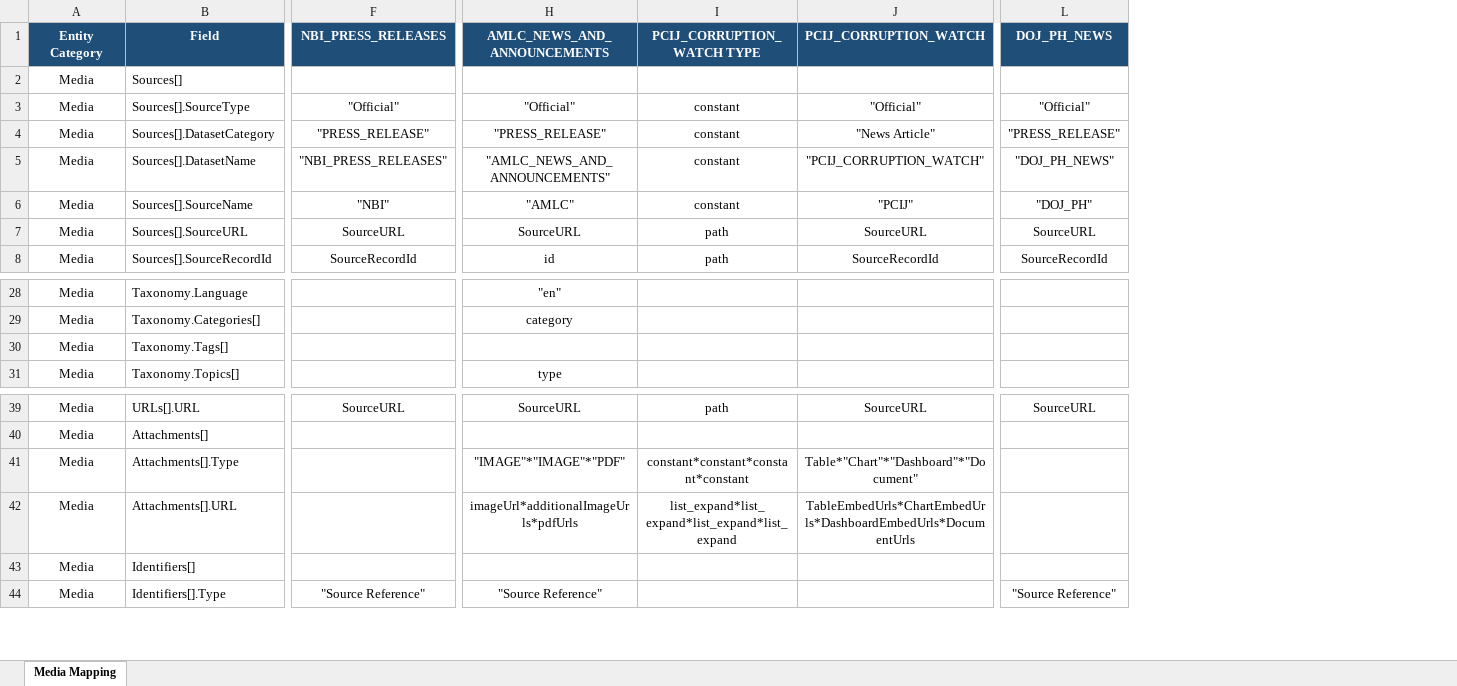
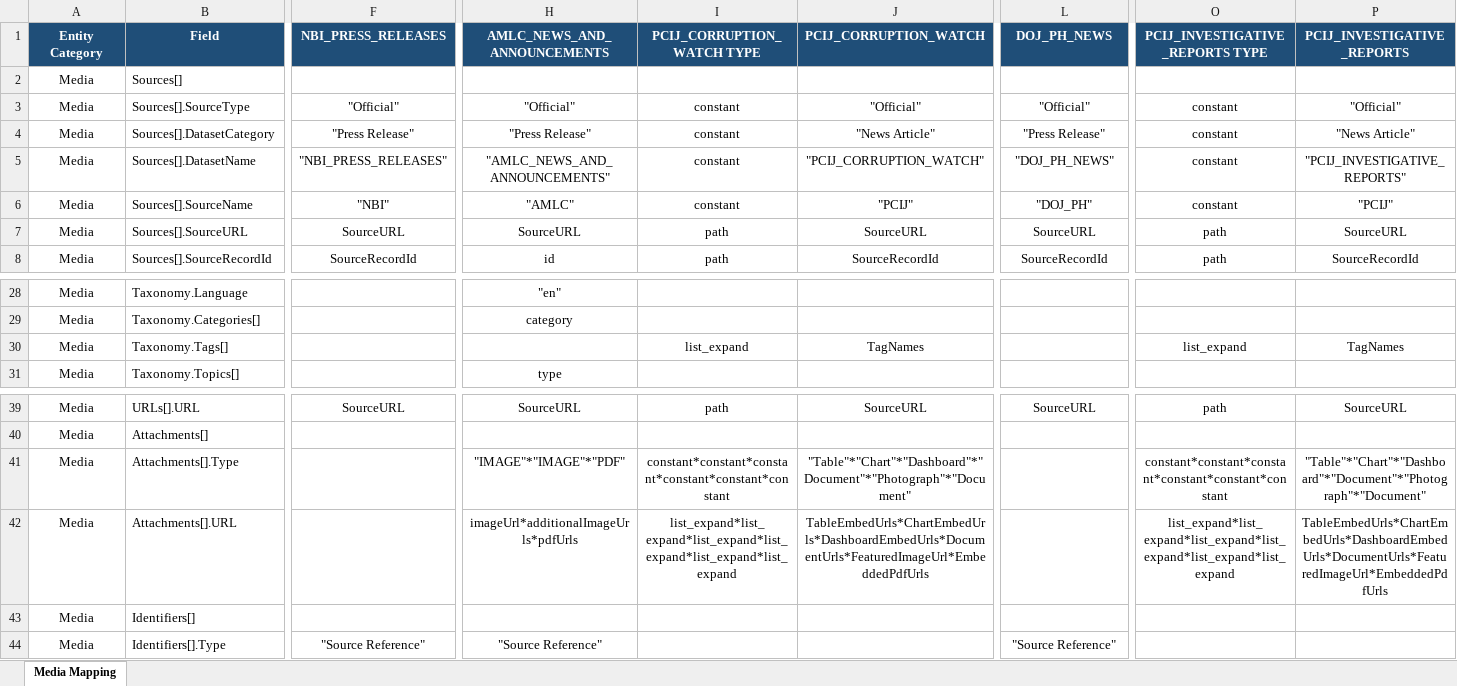
Before and after one commit to VinnoVigilance/python-components, an Excel workbook: data/rules/mediaMapping.xlsx, sheet Media Mapping, drawn as a sheet; only a part is shown, gaps mark what is left out; values as stored, in another font and other column widths than the file's, no borders; the diff names each change by its address in the sheet, - before the commit and + after, or states it on an @@ line.

Commit message:
feat(PDG-62): onboard PCIJ_INVESTIGATIVE_REPORTS adverse-media source
Adds the PCIJ tag/investigative-reports archive as a new crawler-based
media source, reusing the existing PCIJ_CORRUPTION_WATCH recipe (same
site/theme). Also extends featured-image (og:image), tag, and
embedded-PDF capture to the existing PCIJ_CORRUPTION_WATCH source
since it's the same underlying site (mediaSources.yaml and
mediaMapping.xlsx can't be split cleanly across commits here).

```diff
--- a/data/rules/mediaMapping.xlsx (sheet Media Mapping)
+++ b/data/rules/mediaMapping.xlsx (sheet Media Mapping)
+column O (PCIJ_INVESTIGATIVE_REPORTS TYPE), rows 3-8: constant | constant | constant | constant | path | path; row 30: list_expand; rows 39-42: path |  | constant*constant*constant*constant*constant*constant | list_expand*list_expand*list_expand*list_expand*list_expand*list_expand
+column P (PCIJ_INVESTIGATIVE_REPORTS), rows 3-8: "Official" | "News Article" | "PCIJ_INVESTIGATIVE_REPORTS" | "PCIJ" | SourceURL | SourceRecordId; row 30: TagNames; rows 39-42: SourceURL |  | "Table"*"Chart"*"Dashboard"*"Document"*"Photograph"*"Document" | TableEmbedUrls*ChartEmbedUrls*DashboardEmbedUrls*DocumentUrls*FeaturedImageUrl*EmbeddedPdfUrls
-F4 (NBI_PRESS_RELEASES): "PRESS_RELEASE"
+F4 (NBI_PRESS_RELEASES): "Press Release"
-H4 (AMLC_NEWS_AND_ANNOUNCEMENTS): "PRESS_RELEASE"
+H4 (AMLC_NEWS_AND_ANNOUNCEMENTS): "Press Release"
-L4 (DOJ_PH_NEWS): "PRESS_RELEASE"
+L4 (DOJ_PH_NEWS): "Press Release"
-I30 (PCIJ_CORRUPTION_WATCH TYPE): (empty)
+I30 (PCIJ_CORRUPTION_WATCH TYPE): list_expand
-J30 (PCIJ_CORRUPTION_WATCH): (empty)
+J30 (PCIJ_CORRUPTION_WATCH): TagNames
-I41 (PCIJ_CORRUPTION_WATCH TYPE): constant*constant*constant*constant
+I41 (PCIJ_CORRUPTION_WATCH TYPE): constant*constant*constant*constant*constant*constant
-J41 (PCIJ_CORRUPTION_WATCH): Table*"Chart"*"Dashboard"*"Document"
+J41 (PCIJ_CORRUPTION_WATCH): "Table"*"Chart"*"Dashboard"*"Document"*"Photograph"*"Document"
-I42 (PCIJ_CORRUPTION_WATCH TYPE): list_expand*list_expand*list_expand*list_expand
+I42 (PCIJ_CORRUPTION_WATCH TYPE): list_expand*list_expand*list_expand*list_expand*list_expand*list_expand
-J42 (PCIJ_CORRUPTION_WATCH): TableEmbedUrls*ChartEmbedUrls*DashboardEmbedUrls*DocumentUrls
+J42 (PCIJ_CORRUPTION_WATCH): TableEmbedUrls*ChartEmbedUrls*DashboardEmbedUrls*DocumentUrls*FeaturedImageUrl*EmbeddedPdfUrls
```
Also changed, not shown: 3 other files.
